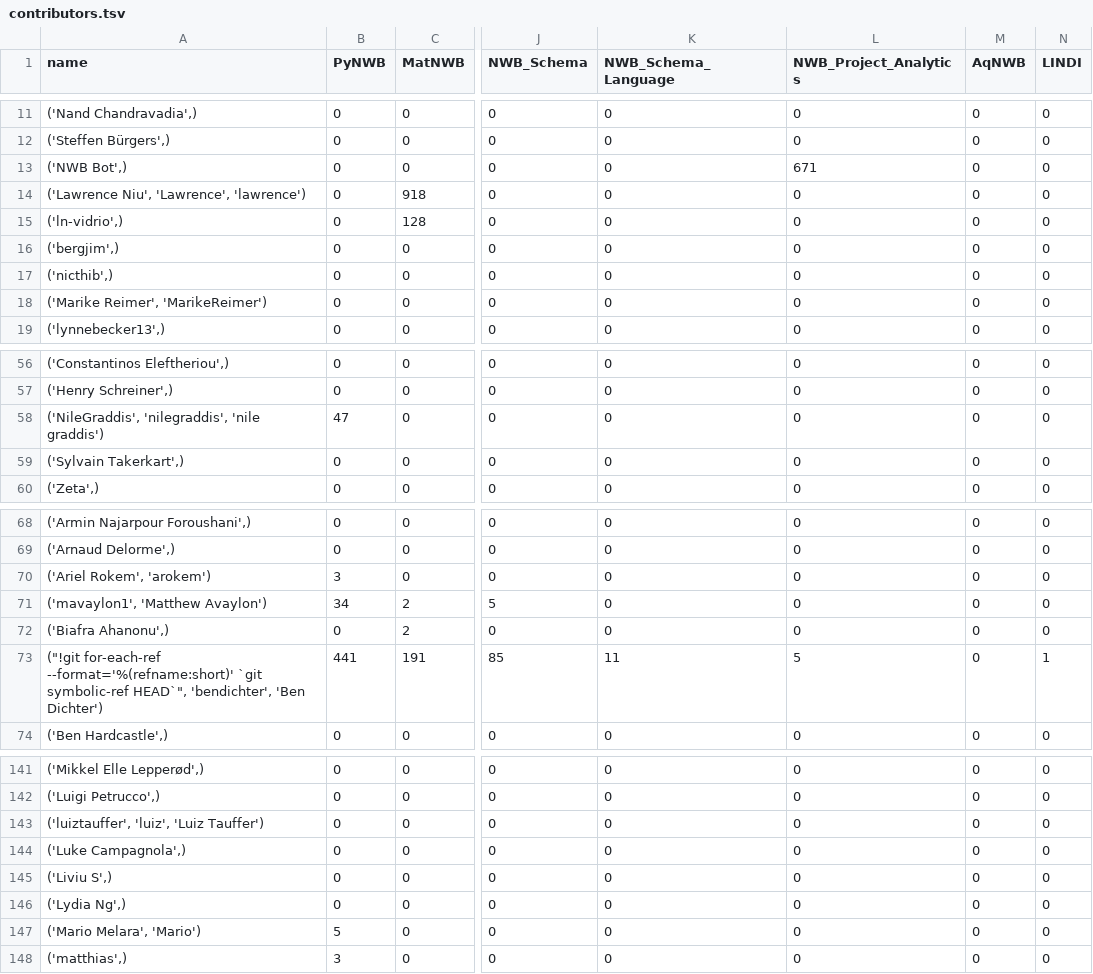
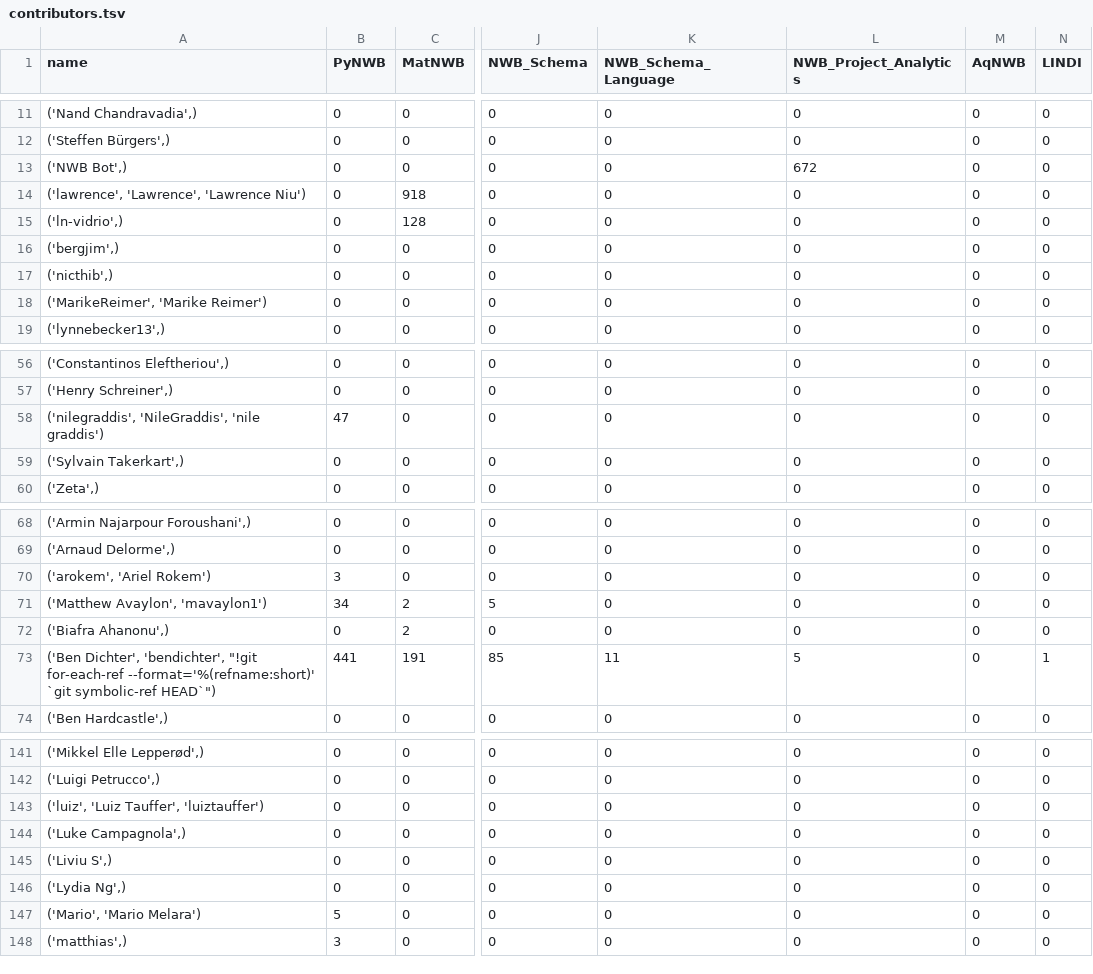
Before and after one commit to NeurodataWithoutBorders/nwb-project-analytics, a TSV file: data/contributors.tsv, drawn as a sheet; only a part is shown, gaps mark what is left out; the diff covers the shown part only; the diff names each change by its address in the sheet, - before the commit and + after, or states it on an @@ line.

```diff
--- a/data/contributors.tsv
+++ b/data/contributors.tsv
-L13 (NWB_Project_Analytics): 671
+L13 (NWB_Project_Analytics): 672
-A14 (name): ('Lawrence Niu', 'Lawrence', 'lawrence')
+A14 (name): ('lawrence', 'Lawrence', 'Lawrence Niu')
-A18 (name): ('Marike Reimer', 'MarikeReimer')
+A18 (name): ('MarikeReimer', 'Marike Reimer')
-A58 (name): ('NileGraddis', 'nilegraddis', 'nile graddis')
+A58 (name): ('nilegraddis', 'NileGraddis', 'nile graddis')
-A70 (name): ('Ariel Rokem', 'arokem')
+A70 (name): ('arokem', 'Ariel Rokem')
-A71 (name): ('mavaylon1', 'Matthew Avaylon')
+A71 (name): ('Matthew Avaylon', 'mavaylon1')
-A73 (name): ("!git for-each-ref --format='%(refname:short)' `git symbolic-ref HEAD`", 'bendichter', 'Ben Dichter')
+A73 (name): ('Ben Dichter', 'bendichter', "!git for-each-ref --format='%(refname:short)' `git symbolic-ref HEAD`")
-A143 (name): ('luiztauffer', 'luiz', 'Luiz Tauffer')
+A143 (name): ('luiz', 'Luiz Tauffer', 'luiztauffer')
-A147 (name): ('Mario Melara', 'Mario')
+A147 (name): ('Mario', 'Mario Melara')
```
Also changed, not shown: 8 edited cells elsewhere in this file, 2 other files.
